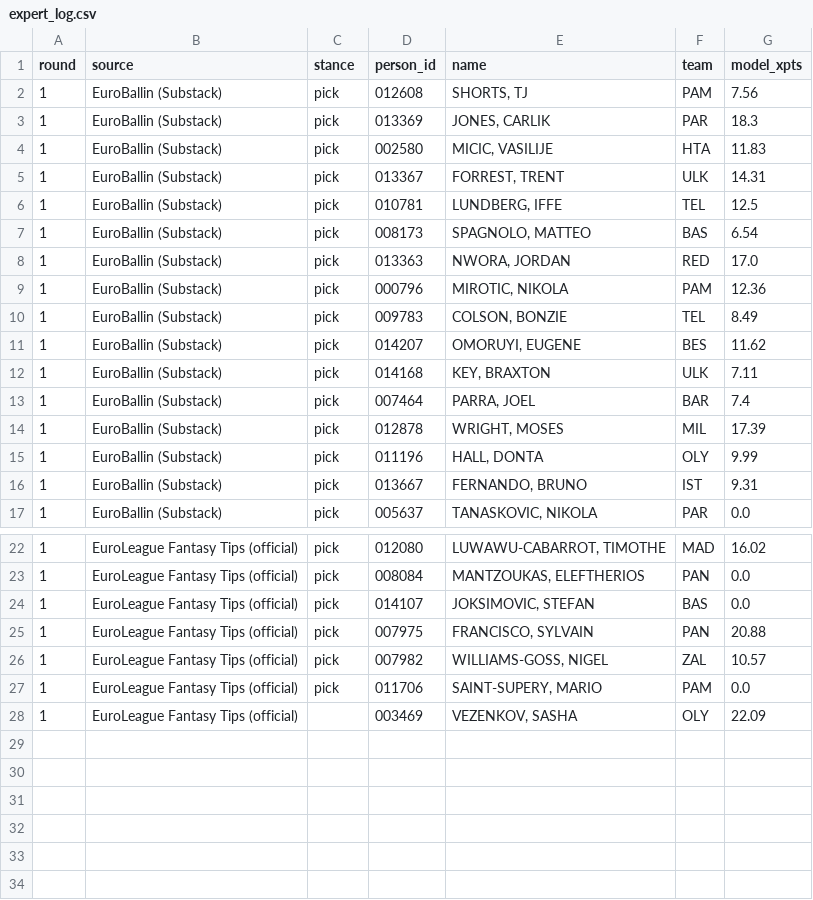
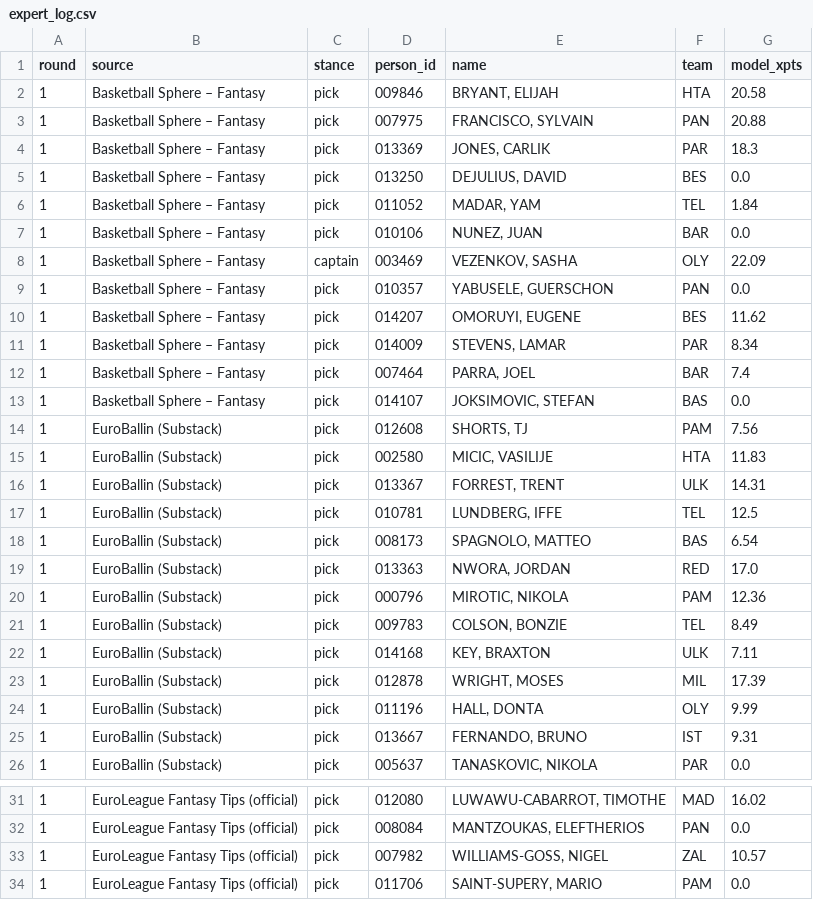
Before and after one commit to VaGlar/Euroleague-Fantasy-Challenge, a CSV file: data/public/expert_log.csv, drawn as a sheet; only a part is shown, gaps mark what is left out; removed rows and columns are numbered as before the commit, all else as after; the diff names each change by its address in the sheet, - before the commit and + after, or states it on an @@ line.

Commit message:
data: update 2026-09-24 00:41

```diff
--- a/data/public/expert_log.csv
+++ b/data/public/expert_log.csv
+row 2: 1 | Basketball Sphere – Fantasy | pick | 009846 | BRYANT, ELIJAH | HTA | 20.58
+row 3: 1 | Basketball Sphere – Fantasy | pick | 007975 | FRANCISCO, SYLVAIN | PAN | 20.88
+row 4: 1 | Basketball Sphere – Fantasy | pick | 013369 | JONES, CARLIK | PAR | 18.3
+row 5: 1 | Basketball Sphere – Fantasy | pick | 013250 | DEJULIUS, DAVID | BES | 0.0
+row 6: 1 | Basketball Sphere – Fantasy | pick | 011052 | MADAR, YAM | TEL | 1.84
+row 7: 1 | Basketball Sphere – Fantasy | pick | 010106 | NUNEZ, JUAN | BAR | 0.0
+row 8: 1 | Basketball Sphere – Fantasy | captain | 003469 | VEZENKOV, SASHA | OLY | 22.09
+row 9: 1 | Basketball Sphere – Fantasy | pick | 010357 | YABUSELE, GUERSCHON | PAN | 0.0
+row 10: 1 | Basketball Sphere – Fantasy | pick | 014207 | OMORUYI, EUGENE | BES | 11.62
+row 11: 1 | Basketball Sphere – Fantasy | pick | 014009 | STEVENS, LAMAR | PAR | 8.34
+row 12: 1 | Basketball Sphere – Fantasy | pick | 007464 | PARRA, JOEL | BAR | 7.4
+row 13: 1 | Basketball Sphere – Fantasy | pick | 014107 | JOKSIMOVIC, STEFAN | BAS | 0.0
-row 3: 1 | EuroBallin (Substack) | pick | 013369 | JONES, CARLIK | PAR | 18.3
-row 11: 1 | EuroBallin (Substack) | pick | 014207 | OMORUYI, EUGENE | BES | 11.62
-row 13: 1 | EuroBallin (Substack) | pick | 007464 | PARRA, JOEL | BAR | 7.4
-row 24: 1 | EuroLeague Fantasy Tips (official) | pick | 014107 | JOKSIMOVIC, STEFAN | BAS | 0.0
-row 25: 1 | EuroLeague Fantasy Tips (official) | pick | 007975 | FRANCISCO, SYLVAIN | PAN | 20.88
-row 28: 1 | EuroLeague Fantasy Tips (official) |  | 003469 | VEZENKOV, SASHA | OLY | 22.09
```
Also changed, not shown: 6 other files.
